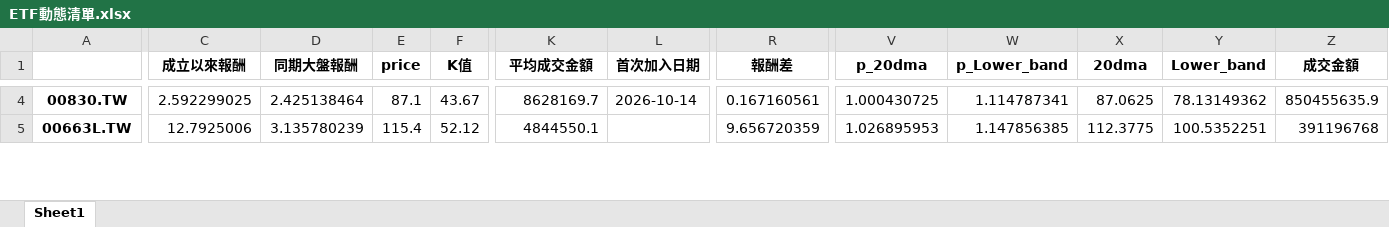
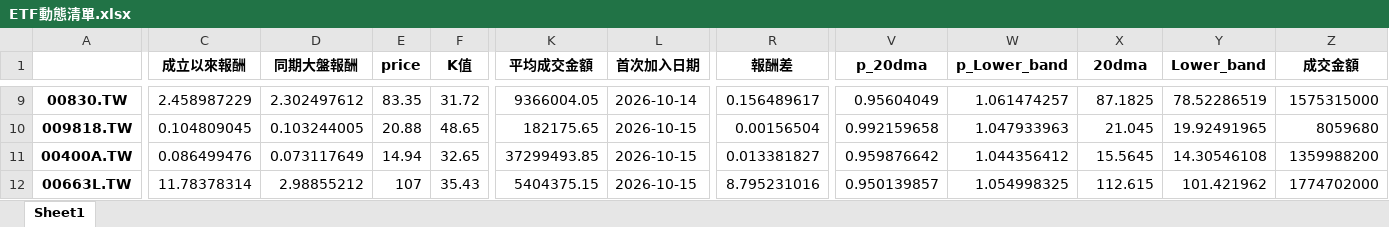
Before and after one commit to asura4code/Select_ETF, an Excel workbook: ETF動態清單.xlsx, sheet Sheet1, drawn as a sheet; only a part is shown, gaps mark what is left out; values as stored, in another font and other column widths than the file's, no borders; addresses are those after the commit; rows hold the shown columns only; the diff covers the shown part only; the diff names each change by its address in the sheet, - before the commit and + after, or states it on an @@ line.

```diff
--- a/ETF動態清單.xlsx (sheet Sheet1)
+++ b/ETF動態清單.xlsx (sheet Sheet1)
-C9 (成立以來報酬): 2.592299025
+C9 (成立以來報酬): 2.458987229
-D9 (同期大盤報酬): 2.425138464
+D9 (同期大盤報酬): 2.302497612
-E9 (price): 87.1
+E9 (price): 83.35
-F9 (K值): 43.67
+F9 (K值): 31.72
-K9 (平均成交金額): 8628169.7
+K9 (平均成交金額): 9366004.05
-R9 (報酬差): 0.167160561
+R9 (報酬差): 0.156489617
-V9 (p_20dma): 1.000430725
+V9 (p_20dma): 0.95604049
-W9 (p_Lower_band): 1.114787341
+W9 (p_Lower_band): 1.061474257
-X9 (20dma): 87.0625
+X9 (20dma): 87.1825
-Y9 (Lower_band): 78.13149362
+Y9 (Lower_band): 78.52286519
-Z9 (成交金額): 850455635.9
+Z9 (成交金額): 1575315000
+row 10: 009818.TW | 0.104809045 | 0.103244005 | 20.88 | 48.65 | 182175.65 | 2026-10-15 | 0.00156504 | 0.992159658 | 1.047933963 | 21.045 | 19.92491965 | 8059680
+row 11: 00400A.TW | 0.086499476 | 0.073117649 | 14.94 | 32.65 | 37299493.85 | 2026-10-15 | 0.013381827 | 0.959876642 | 1.044356412 | 15.5645 | 14.30546108 | 1359988200
-C12 (成立以來報酬): 12.7925006
+C12 (成立以來報酬): 11.78378314
-D12 (同期大盤報酬): 3.135780239
+D12 (同期大盤報酬): 2.98855212
-E12 (price): 115.4
+E12 (price): 107
-F12 (K值): 52.12
+F12 (K值): 35.43
-K12 (平均成交金額): 4844550.1
+K12 (平均成交金額): 5404375.15
-L12 (首次加入日期): (empty)
+L12 (首次加入日期): 2026-10-15
-R12 (報酬差): 9.656720359
+R12 (報酬差): 8.795231016
-V12 (p_20dma): 1.026895953
+V12 (p_20dma): 0.950139857
-W12 (p_Lower_band): 1.147856385
+W12 (p_Lower_band): 1.054998325
-X12 (20dma): 112.3775
+X12 (20dma): 112.615
-Y12 (Lower_band): 100.5352251
+Y12 (Lower_band): 101.421962
-Z12 (成交金額): 391196768
+Z12 (成交金額): 1774702000
```
Also changed, not shown: 7 added rows and 200 edited cells elsewhere in this sheet.
